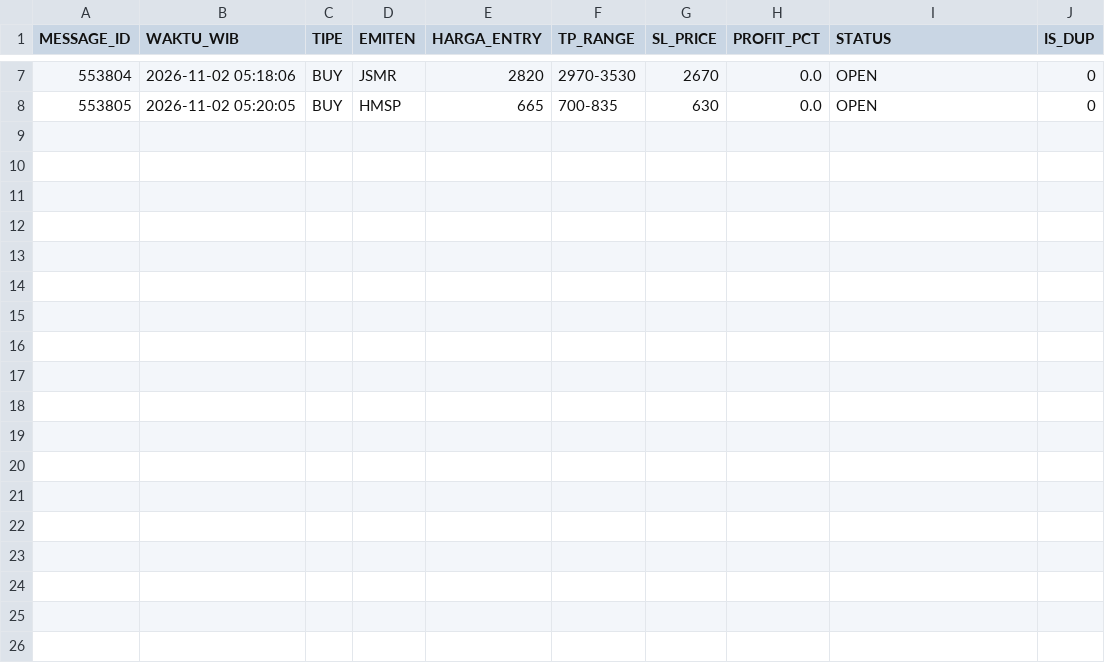
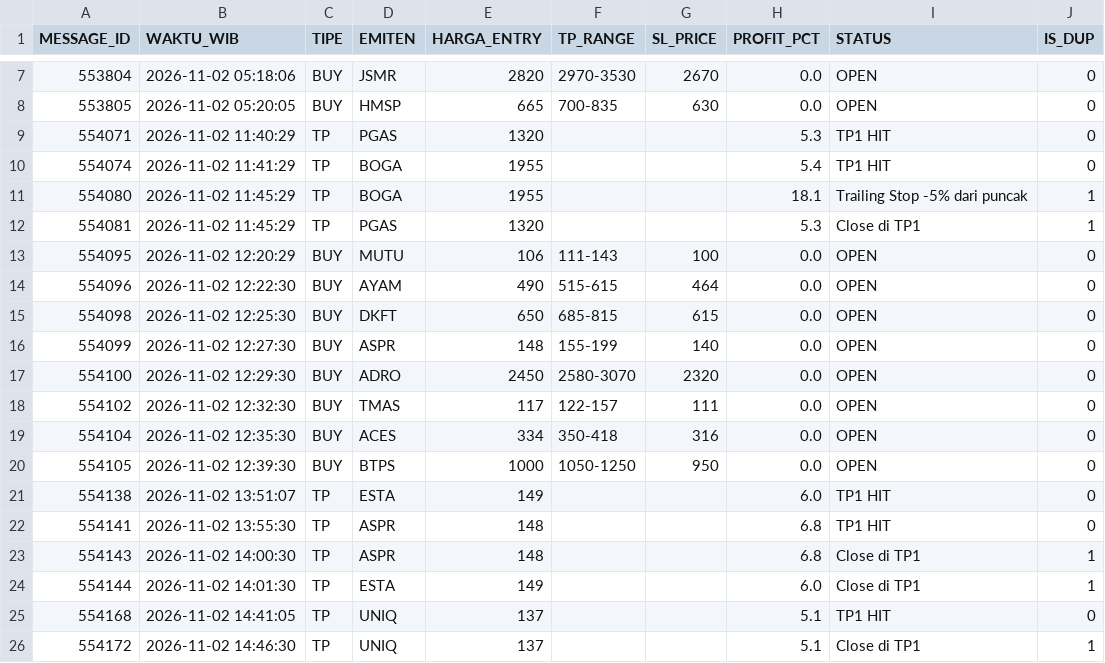
Before and after one commit to illusixTri/dashboard-rla, a CSV file: V2openclose.csv, drawn as a sheet; only a part is shown, gaps mark what is left out.

```diff
--- a/V2openclose.csv
+++ b/V2openclose.csv
@@ -8 +8,19 @@ MESSAGE_ID,WAKTU_WIB,TIPE,EMITEN,HARGA_ENTRY,TP_RANGE,SL_PRICE,PROFIT_PCT,STATUS
 553805,2026-11-02 05:20:05,BUY,HMSP,665,700-835,630,0.0,OPEN,0
+554071,2026-11-02 11:40:29,TP,PGAS,1320,,,5.3,TP1 HIT,0
+554074,2026-11-02 11:41:29,TP,BOGA,1955,,,5.4,TP1 HIT,0
+554080,2026-11-02 11:45:29,TP,BOGA,1955,,,18.1,Trailing Stop -5% dari puncak,1
+554081,2026-11-02 11:45:29,TP,PGAS,1320,,,5.3,Close di TP1,1
+554095,2026-11-02 12:20:29,BUY,MUTU,106,111-143,100,0.0,OPEN,0
+554096,2026-11-02 12:22:30,BUY,AYAM,490,515-615,464,0.0,OPEN,0
+554098,2026-11-02 12:25:30,BUY,DKFT,650,685-815,615,0.0,OPEN,0
+554099,2026-11-02 12:27:30,BUY,ASPR,148,155-199,140,0.0,OPEN,0
+554100,2026-11-02 12:29:30,BUY,ADRO,2450,2580-3070,2320,0.0,OPEN,0
+554102,2026-11-02 12:32:30,BUY,TMAS,117,122-157,111,0.0,OPEN,0
+554104,2026-11-02 12:35:30,BUY,ACES,334,350-418,316,0.0,OPEN,0
+554105,2026-11-02 12:39:30,BUY,BTPS,1000,1050-1250,950,0.0,OPEN,0
+554138,2026-11-02 13:51:07,TP,ESTA,149,,,6.0,TP1 HIT,0
+554141,2026-11-02 13:55:30,TP,ASPR,148,,,6.8,TP1 HIT,0
+554143,2026-11-02 14:00:30,TP,ASPR,148,,,6.8,Close di TP1,1
+554144,2026-11-02 14:01:30,TP,ESTA,149,,,6.0,Close di TP1,1
+554168,2026-11-02 14:41:05,TP,UNIQ,137,,,5.1,TP1 HIT,0
+554172,2026-11-02 14:46:30,TP,UNIQ,137,,,5.1,Close di TP1,1
```
Also changed, not shown: portofolio_web.csv.
